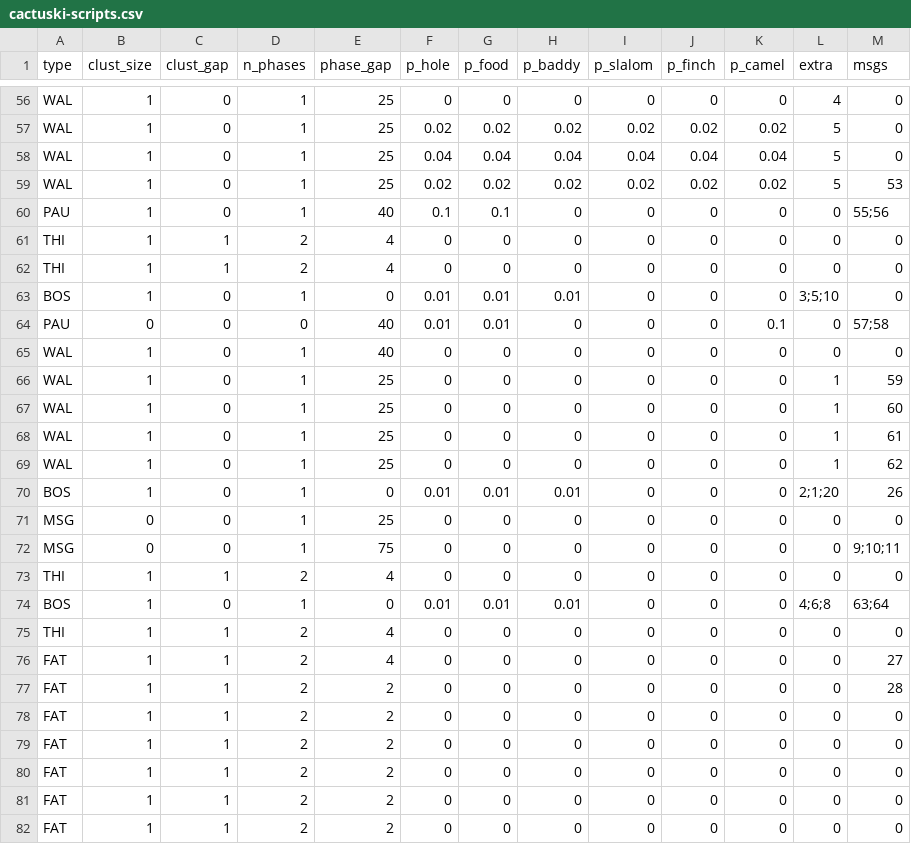
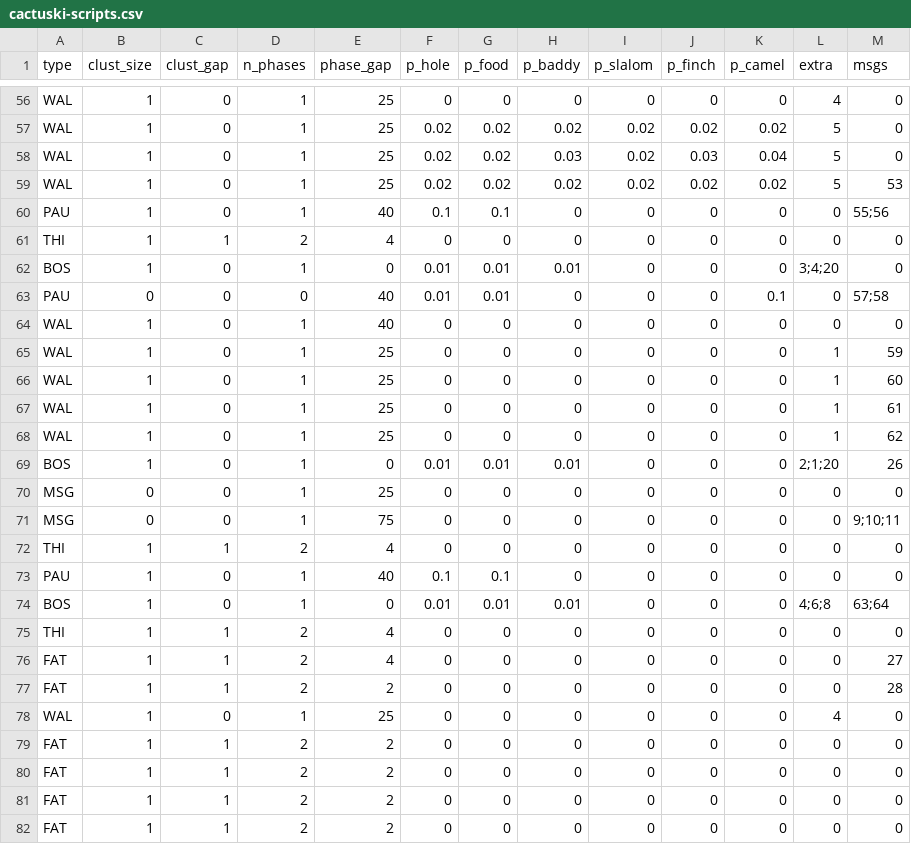
Before and after one commit to weshinsley/cactus.purge, a CSV file: inst/other/cactuski-scripts.csv, drawn as a sheet; only a part is shown, gaps mark what is left out; the shorter side is filled out with more unchanged rows.

Commit message:
Make the bunny boss slightly easier

```diff
--- a/inst/other/cactuski-scripts.csv
+++ b/inst/other/cactuski-scripts.csv
@@ -57,3 +57,3 @@ WAL,1,0,1,25,0,0,0,0,0,0,4,0
 WAL,1,0,1,25,0.02,0.02,0.02,0.02,0.02,0.02,5,0
-WAL,1,0,1,25,0.04,0.04,0.04,0.04,0.04,0.04,5,0
+WAL,1,0,1,25,0.02,0.02,0.03,0.02,0.03,0.04,5,0
 WAL,1,0,1,25,0.02,0.02,0.02,0.02,0.02,0.02,5,53
@@ -61,4 +61,3 @@ PAU,1,0,1,40,0.1,0.1,0,0,0,0,0,55;56
 THI,1,1,2,4,0,0,0,0,0,0,0,0
-THI,1,1,2,4,0,0,0,0,0,0,0,0
-BOS,1,0,1,0,0.01,0.01,0.01,0,0,0,3;5;10,0
+BOS,1,0,1,0,0.01,0.01,0.01,0,0,0,3;4;20,0
 PAU,0,0,0,40,0.01,0.01,0,0,0,0.1,0,57;58
@@ -73,2 +72,3 @@ MSG,0,0,1,75,0,0,0,0,0,0,0,9;10;11
 THI,1,1,2,4,0,0,0,0,0,0,0,0
+PAU,1,0,1,40,0.1,0.1,0,0,0,0,0,0
 BOS,1,0,1,0,0.01,0.01,0.01,0,0,0,4;6;8,63;64
@@ -77,2 +77,3 @@ FAT,1,1,2,4,0,0,0,0,0,0,0,27
 FAT,1,1,2,2,0,0,0,0,0,0,0,28
+WAL,1,0,1,25,0,0,0,0,0,0,4,0
 FAT,1,1,2,2,0,0,0,0,0,0,0,0
```
